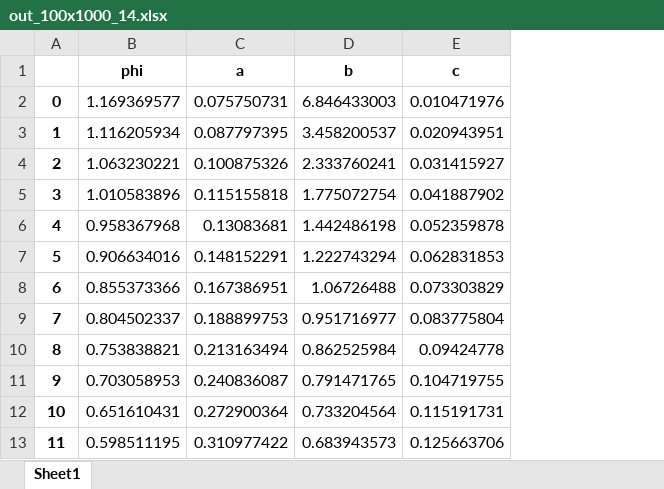
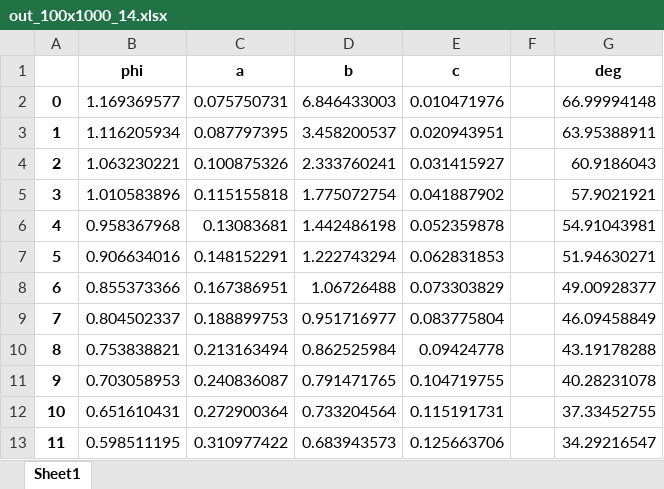
Before and after one commit to Fewjetive/Wind-Turbine-Analysis, an Excel workbook: data/results/out_100x1000_14.xlsx, sheet Sheet1, drawn as a sheet; only a part is shown; values as stored, in another font and other column widths than the file's, no borders; the diff names each change by its address in the sheet, - before the commit and + after, or states it on an @@ line.

```diff
--- a/data/results/out_100x1000_14.xlsx (sheet Sheet1)
+++ b/data/results/out_100x1000_14.xlsx (sheet Sheet1)
+column F, empty
+column G (deg), rows 2-13: 66.99994148 | 63.95388911 | 60.9186043 | 57.9021921 | 54.91043981 | 51.94630271 | 49.00928377 | 46.09458849 | 43.19178288 | 40.28231078 | 37.33452755 | 34.29216547
```
Also changed, not shown: 8 other files.
